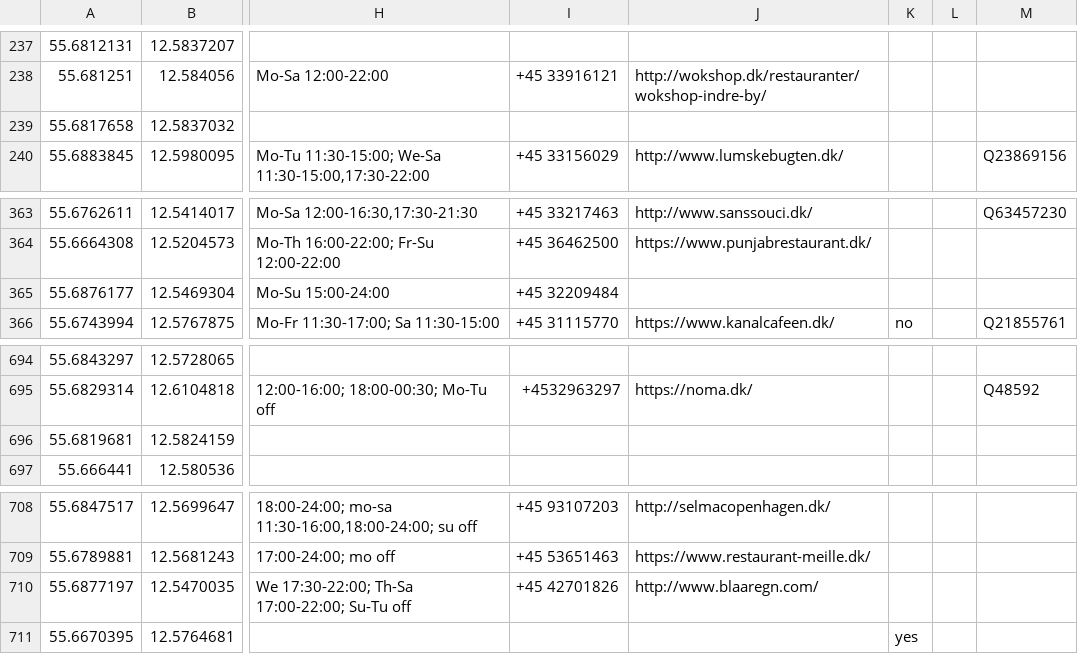
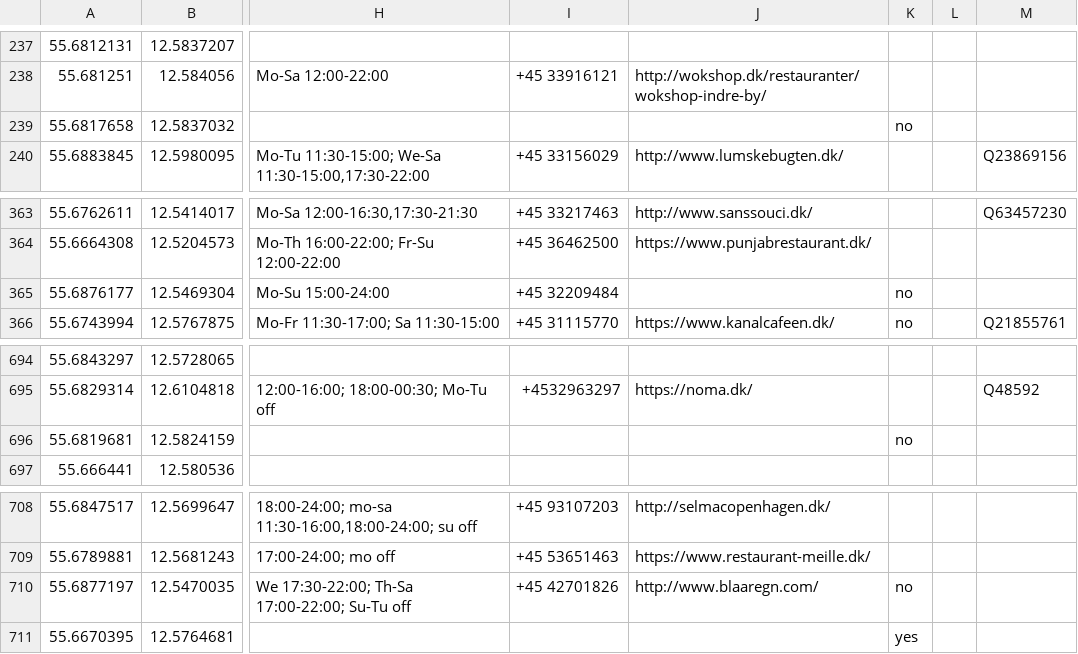
Before and after one commit to JacobKjaerulffFurberg/15MinutesCitiesVisualization, a CSV file: data/pois_restaurant_bar_school_toilets_college_hospital_55.6036813_12.5202081_55.6942218_12.6150132.csv, drawn as a sheet; only a part is shown, gaps mark what is left out; the diff covers the shown part only; the diff names each change by its address in the sheet, - before the commit and + after, or states it on an @@ line.

```diff
--- a/data/pois_restaurant_bar_school_toilets_college_hospital_55.6036813_12.5202081_55.6942218_12.6150132.csv
+++ b/data/pois_restaurant_bar_school_toilets_college_hospital_55.6036813_12.5202081_55.6942218_12.6150132.csv
-K239: (empty)
+K239: no
-K365: (empty)
+K365: no
-K696: (empty)
+K696: no
-K710: (empty)
+K710: no
```
Also changed, not shown: 1 removed row and 9 edited cells elsewhere in this file, 24 other files.
